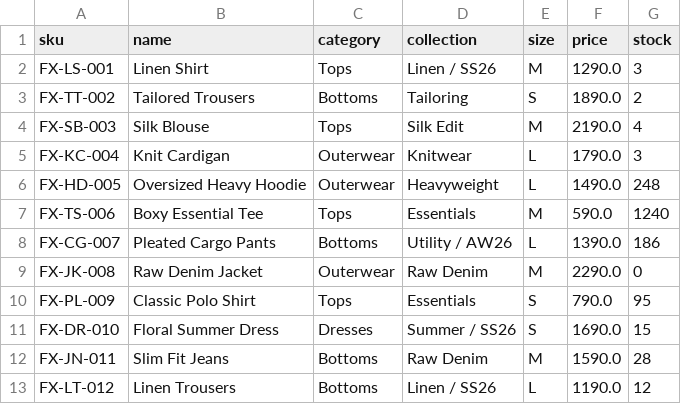
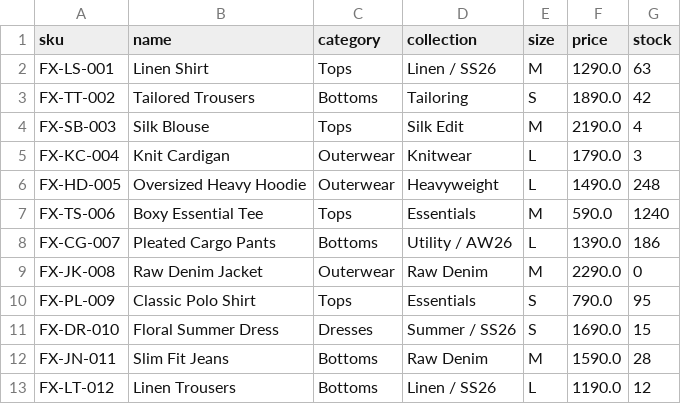
Before and after one commit to edrianhuelva-web/FABRIX, a CSV file: data/products.csv, drawn as a sheet.

```diff
--- a/data/products.csv
+++ b/data/products.csv
@@ -1,4 +1,4 @@
 sku,name,category,collection,size,price,stock
-FX-LS-001,Linen Shirt,Tops,Linen / SS26,M,1290.0,3
-FX-TT-002,Tailored Trousers,Bottoms,Tailoring,S,1890.0,2
+FX-LS-001,Linen Shirt,Tops,Linen / SS26,M,1290.0,63
+FX-TT-002,Tailored Trousers,Bottoms,Tailoring,S,1890.0,42
 FX-SB-003,Silk Blouse,Tops,Silk Edit,M,2190.0,4
```
Also changed, not shown: data/orders.csv, 10 other files.
